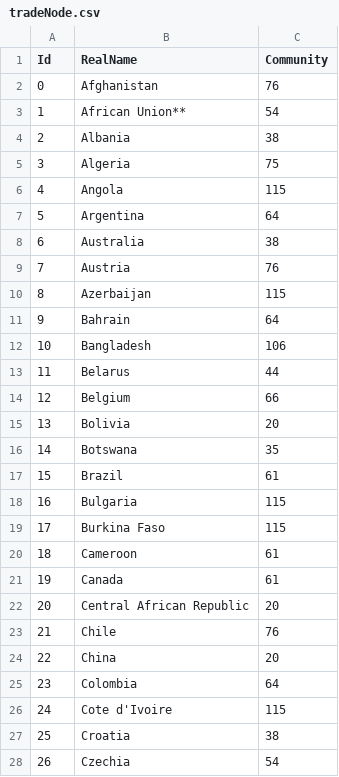
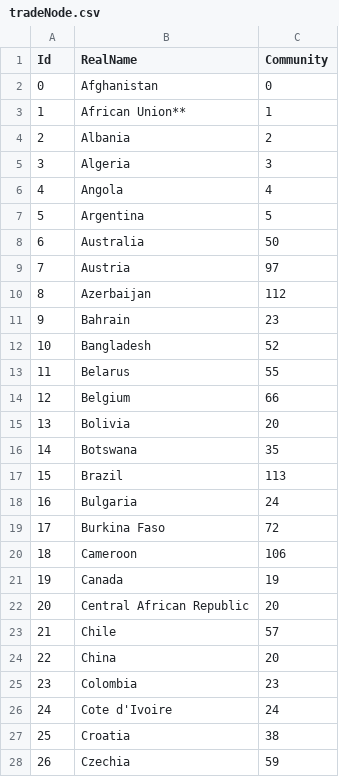
Before and after one commit to yurenpang/imgnetwork, a CSV file: tradeNode.csv, drawn as a sheet; only a part is shown; the diff covers the shown part only.

```diff
--- a/tradeNode.csv
+++ b/tradeNode.csv
@@ -1,14 +1,14 @@
 Id,RealName,Community
-0,Afghanistan,76
-1,African Union**,54
-2,Albania,38
-3,Algeria,75
-4,Angola,115
-5,Argentina,64
-6,Australia,38
-7,Austria,76
-8,Azerbaijan,115
-9,Bahrain,64
-10,Bangladesh,106
-11,Belarus,44
+0,Afghanistan,0
+1,African Union**,1
+2,Albania,2
+3,Algeria,3
+4,Angola,4
+5,Argentina,5
+6,Australia,50
+7,Austria,97
+8,Azerbaijan,112
+9,Bahrain,23
+10,Bangladesh,52
+11,Belarus,55
 12,Belgium,66
@@ -16,13 +16,13 @@ Id,RealName,Community
 14,Botswana,35
-15,Brazil,61
-16,Bulgaria,115
-17,Burkina Faso,115
-18,Cameroon,61
-19,Canada,61
+15,Brazil,113
+16,Bulgaria,24
+17,Burkina Faso,72
+18,Cameroon,106
+19,Canada,19
 20,Central African Republic,20
-21,Chile,76
+21,Chile,57
 22,China,20
-23,Colombia,64
-24,Cote d'Ivoire,115
+23,Colombia,23
+24,Cote d'Ivoire,24
 25,Croatia,38
-26,Czechia,54
+26,Czechia,59
```
Also changed, not shown: 1 added row and 79 edited cells elsewhere in this file, 1 other file.
